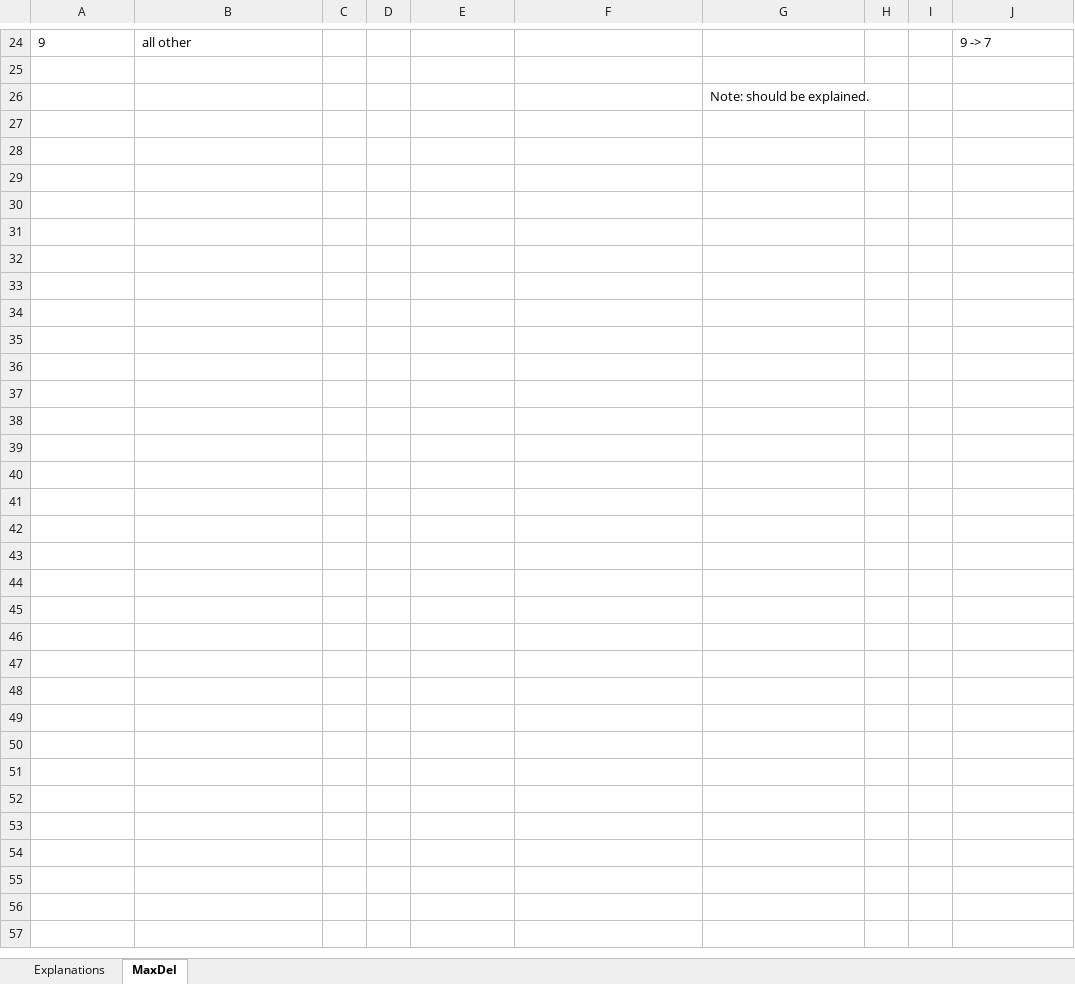
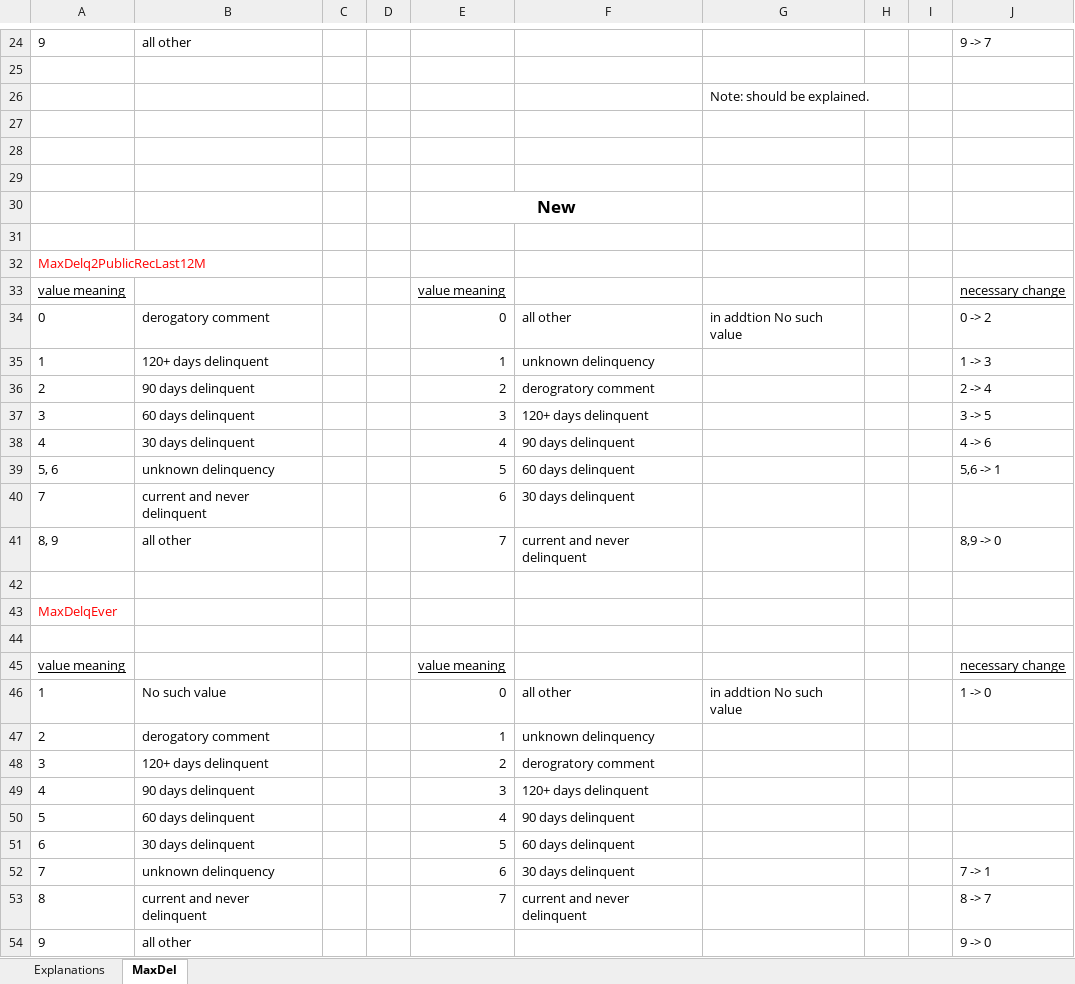
Before and after one commit to 5teffen/FICO-xML-Challenge, an Excel workbook: Feature_Explanations.xlsx, sheet MaxDel, drawn as a sheet; only a part is shown, gaps mark what is left out; values as stored, in another font and other column widths than the file's, no borders; the diff names each change by its address in the sheet, - before the commit and + after, or states it on an @@ line.

Commit message:
Update shifting features

```diff
--- a/Feature_Explanations.xlsx (sheet MaxDel)
+++ b/Feature_Explanations.xlsx (sheet MaxDel)
+row 27: (empty)
+row 28: (empty)
+row 29: (empty)
+row 30:  |  |  |  | New
+row 31: (empty)
+row 32: MaxDelq2PublicRecLast12M
+row 33: value meaning |  |  |  | value meaning |  |  |  |  | necessary change
+row 34: 0 | derogatory comment |  |  | 0 | all other | in addtion No such value |  |  | 0 -> 2
+row 35: 1 | 120+ days delinquent |  |  | 1 | unknown delinquency |  |  |  | 1 -> 3
+row 36: 2 | 90 days delinquent |  |  | 2 | derogratory comment |  |  |  | 2 -> 4
+row 37: 3 | 60 days delinquent |  |  | 3 | 120+ days delinquent |  |  |  | 3 -> 5
+row 38: 4 | 30 days delinquent |  |  | 4 | 90 days delinquent |  |  |  | 4 -> 6
+row 39: 5, 6 | unknown delinquency |  |  | 5 | 60 days delinquent |  |  |  | 5,6 -> 1
+row 40: 7 | current and never delinquent |  |  | 6 | 30 days delinquent
+row 41: 8, 9 | all other |  |  | 7 | current and never delinquent |  |  |  | 8,9 -> 0
+row 42: (empty)
+row 43: MaxDelqEver
+row 44: (empty)
+row 45: value meaning |  |  |  | value meaning |  |  |  |  | necessary change
+row 46: 1 | No such value |  |  | 0 | all other | in addtion No such value |  |  | 1 -> 0
+row 47: 2 | derogatory comment |  |  | 1 | unknown delinquency
+row 48: 3 | 120+ days delinquent |  |  | 2 | derogratory comment
+row 49: 4 | 90 days delinquent |  |  | 3 | 120+ days delinquent
+row 50: 5 | 60 days delinquent |  |  | 4 | 90 days delinquent
+row 51: 6 | 30 days delinquent |  |  | 5 | 60 days delinquent
+row 52: 7 | unknown delinquency |  |  | 6 | 30 days delinquent |  |  |  | 7 -> 1
+row 53: 8 | current and never delinquent |  |  | 7 | current and never delinquent |  |  |  | 8 -> 7
+row 54: 9 | all other |  |  |  |  |  |  |  | 9 -> 0
```
